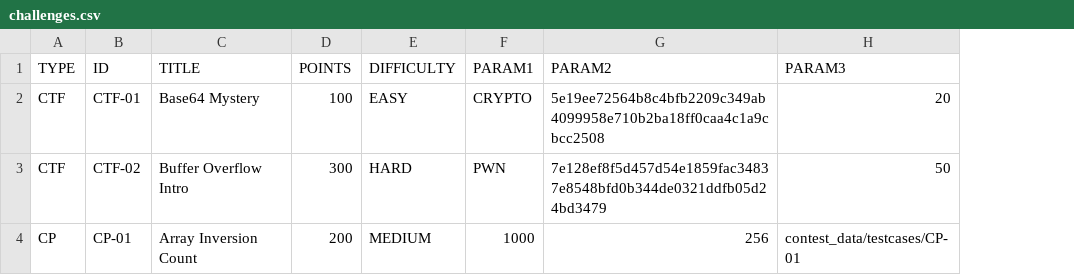
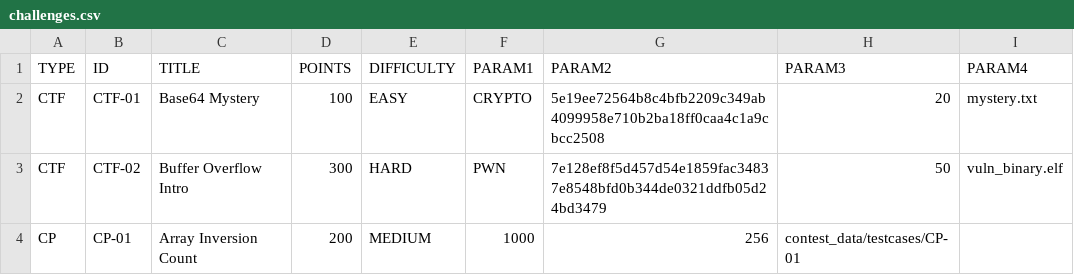
Before and after one commit to 0xSaadBinSultan/cyber-algo-arena, a CSV file: contest_data/challenges.csv, drawn as a sheet; the diff names each change by its address in the sheet, - before the commit and + after, or states it on an @@ line.

Commit message:
feat: clickable challenge rows, CTF category filter pills, challenge attachments & download system

```diff
--- a/contest_data/challenges.csv
+++ b/contest_data/challenges.csv
+column I (PARAM4), rows 2-3: mystery.txt | vuln_binary.elf
```
Also changed, not shown: 10 other files.
